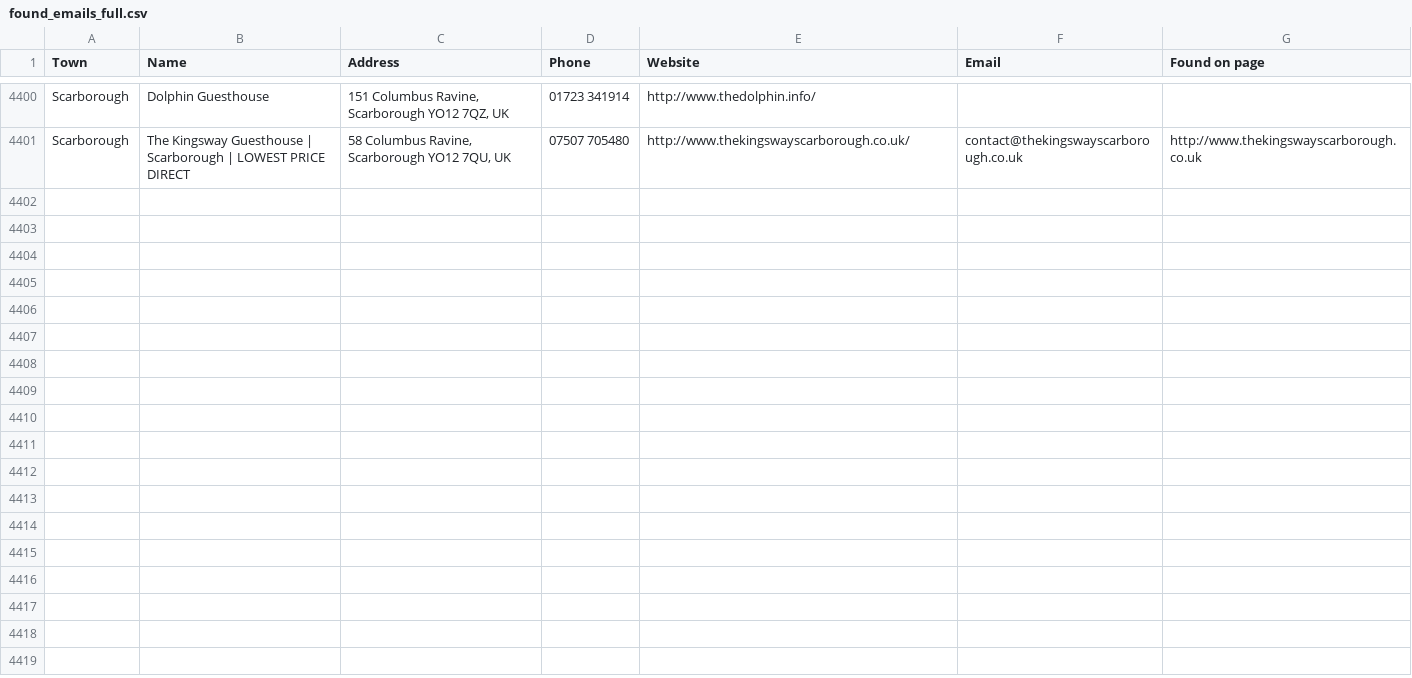
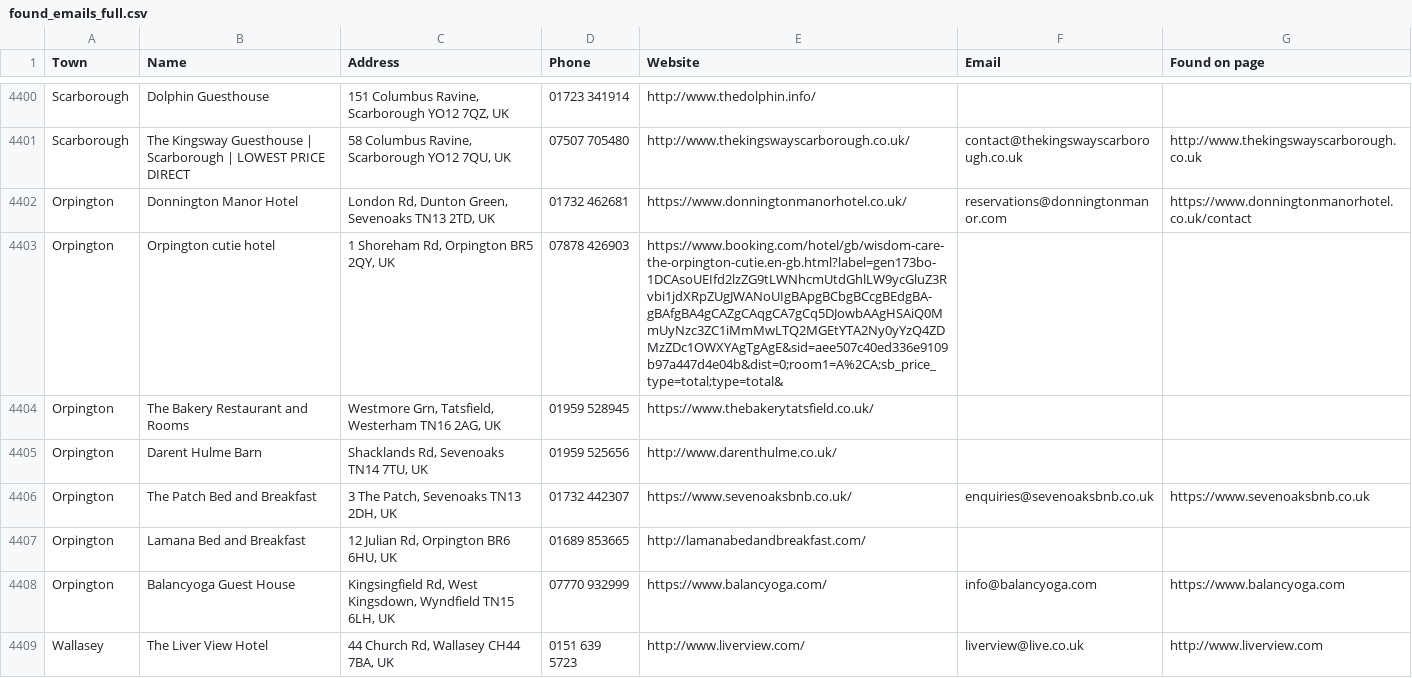
Before and after one commit to phoenixcleaningcompany/Phoenix-projects, a CSV file: scripts/england-hotel-scraper/found_emails_full.csv, drawn as a sheet; only a part is shown, gaps mark what is left out; the diff names each change by its address in the sheet, - before the commit and + after, or states it on an @@ line.

```diff
--- a/scripts/england-hotel-scraper/found_emails_full.csv
+++ b/scripts/england-hotel-scraper/found_emails_full.csv
+row 4402: Orpington | Donnington Manor Hotel | London Rd, Dunton Green, Sevenoaks TN13 2TD, UK | 01732 462681 | https://www.donningtonmanorhotel.co.uk/ | reservations@donningtonmanor.com | https://www.donningtonmanorhotel.co.uk/contact
+row 4403: Orpington | Orpington cutie hotel | 1 Shoreham Rd, Orpington BR5 2QY, UK | 07878 426903 | https://www.booking.com/hotel/gb/wisdom-care-the-orpington-cutie.en-gb.html?label=gen173bo-1DCAsoUEIfd2lzZG9tLWNhcmUtdGhlLW9ycGluZ3Rvbi1jdXRpZUgJWANoUIgBApgBCbgBCcgBEdgBA-gBAfgBA4gCAZgCAqgCA7gCq5DJowbAAgHSAiQ0MmUyNzc3ZC1iMmMwLTQ2MGEtYTA2Ny0yYzQ4ZDMzZDc1OWXYAgTgAgE&sid=aee507c40ed336e9109b97a447d4e04b&dist=0;room1=A%2CA;sb_price_type=total;type=total&
+row 4404: Orpington | The Bakery Restaurant and Rooms | Westmore Grn, Tatsfield, Westerham TN16 2AG, UK | 01959 528945 | https://www.thebakerytatsfield.co.uk/
+row 4405: Orpington | Darent Hulme Barn | Shacklands Rd, Sevenoaks TN14 7TU, UK | 01959 525656 | http://www.darenthulme.co.uk/
+row 4406: Orpington | The Patch Bed and Breakfast | 3 The Patch, Sevenoaks TN13 2DH, UK | 01732 442307 | https://www.sevenoaksbnb.co.uk/ | enquiries@sevenoaksbnb.co.uk | https://www.sevenoaksbnb.co.uk
+row 4407: Orpington | Lamana Bed and Breakfast | 12 Julian Rd, Orpington BR6 6HU, UK | 01689 853665 | http://lamanabedandbreakfast.com/
+row 4408: Orpington | Balancyoga Guest House | Kingsingfield Rd, West Kingsdown, Wyndfield TN15 6LH, UK | 07770 932999 | https://www.balancyoga.com/ | info@balancyoga.com | https://www.balancyoga.com
+row 4409: Wallasey | The Liver View Hotel | 44 Church Rd, Wallasey CH44 7BA, UK | 0151 639 5723 | http://www.liverview.com/ | liverview@live.co.uk | http://www.liverview.com
```
